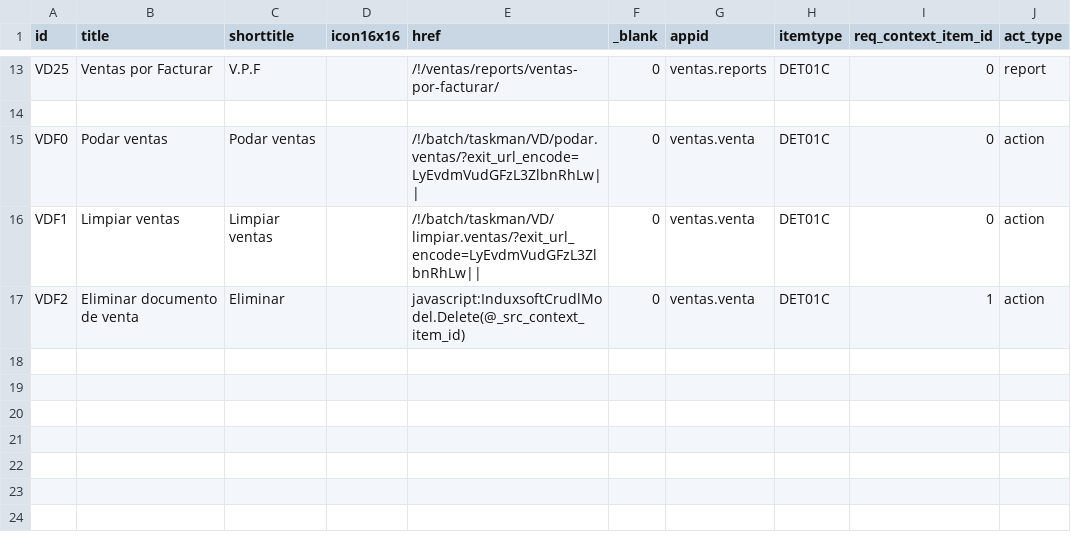
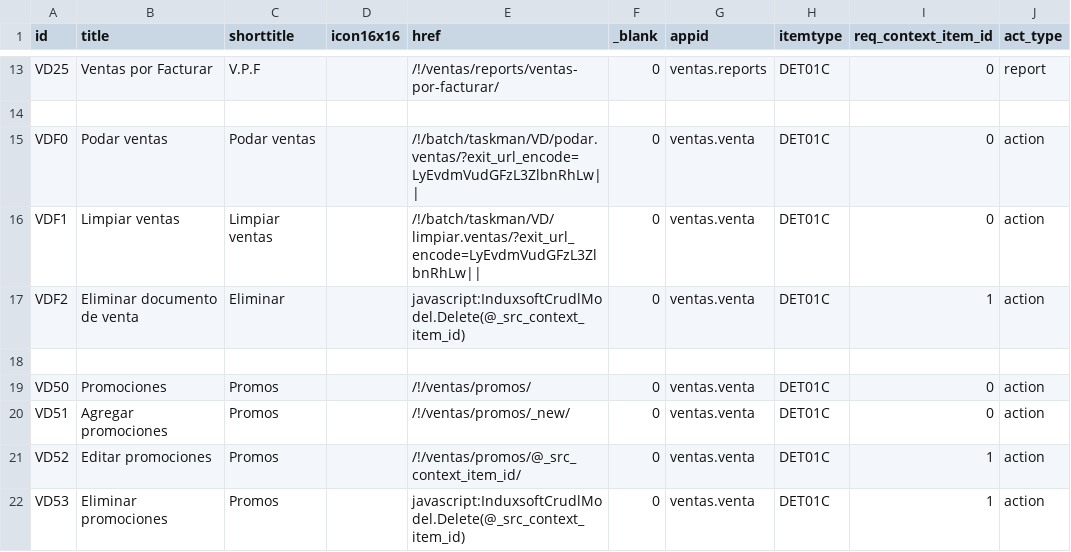
Before and after one commit to Induxsoft/ventas, a CSV file: src/ventas/_install/app_info/sys_app_item_action.csv, drawn as a sheet; only a part is shown, gaps mark what is left out; the diff names each change by its address in the sheet, - before the commit and + after, or states it on an @@ line.

Commit message:
Aplicación de promociones y api de promociones

```diff
--- a/src/ventas/_install/app_info/sys_app_item_action.csv
+++ b/src/ventas/_install/app_info/sys_app_item_action.csv
+row 18: (empty)
+row 19: VD50 | Promociones | Promos |  | /!/ventas/promos/ | 0 | ventas.venta | DET01C | 0 | action
+row 20: VD51 | Agregar promociones | Promos |  | /!/ventas/promos/_new/ | 0 | ventas.venta | DET01C | 0 | action
+row 21: VD52 | Editar promociones | Promos |  | /!/ventas/promos/@_src_context_item_id/ | 0 | ventas.venta | DET01C | 1 | action
+row 22: VD53 | Eliminar promociones | Promos |  | javascript:InduxsoftCrudlModel.Delete(@_src_context_item_id) | 0 | ventas.venta | DET01C | 1 | action
```
Also changed, not shown: src/ventas/_install/initial_data/sitem.csv, 17 other files.
